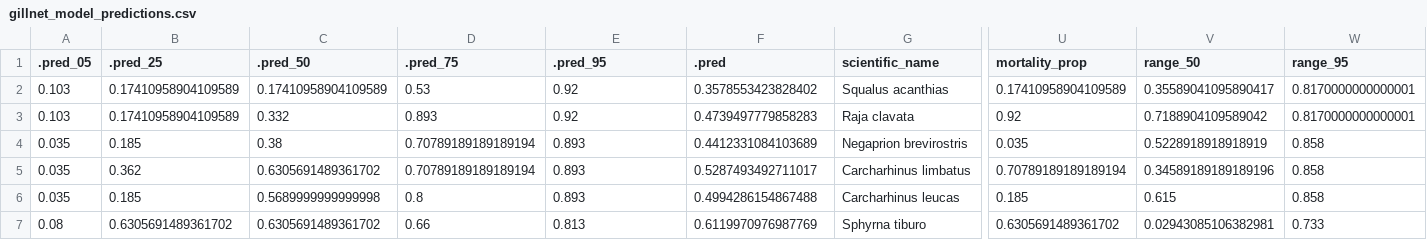
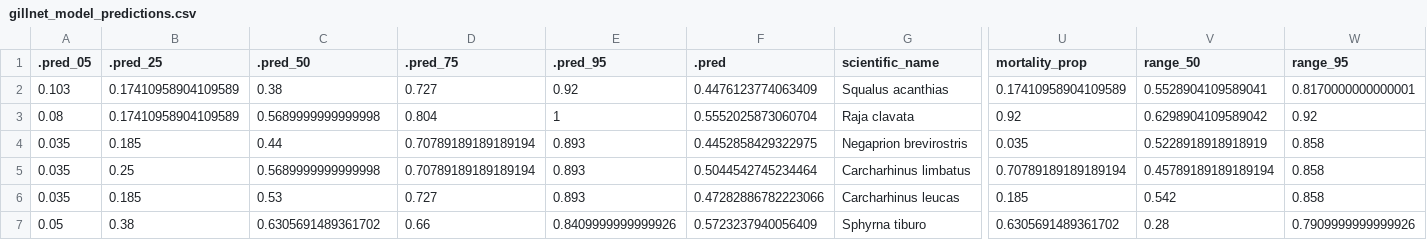
Before and after one commit to lmfeitos/elasmo-prm, a CSV file: data/gillnet_model_predictions.csv, drawn as a sheet; only a part is shown, gaps mark what is left out; the diff covers the shown part only; the diff names each change by its address in the sheet, - before the commit and + after, or states it on an @@ line.

Commit message:
update with model predictions

```diff
--- a/data/gillnet_model_predictions.csv
+++ b/data/gillnet_model_predictions.csv
-C2 (.pred_50): 0.17410958904109589
+C2 (.pred_50): 0.38
-D2 (.pred_75): 0.53
+D2 (.pred_75): 0.727
-F2 (.pred): 0.3578553423828402
+F2 (.pred): 0.4476123774063409
-V2 (range_50): 0.35589041095890417
+V2 (range_50): 0.5528904109589041
-A3 (.pred_05): 0.103
+A3 (.pred_05): 0.08
-C3 (.pred_50): 0.332
+C3 (.pred_50): 0.5689999999999998
-D3 (.pred_75): 0.893
+D3 (.pred_75): 0.804
-E3 (.pred_95): 0.92
+E3 (.pred_95): 1
-F3 (.pred): 0.4739497779858283
+F3 (.pred): 0.5552025873060704
-V3 (range_50): 0.7188904109589042
+V3 (range_50): 0.6298904109589042
-W3 (range_95): 0.8170000000000001
+W3 (range_95): 0.92
-C4 (.pred_50): 0.38
+C4 (.pred_50): 0.44
-F4 (.pred): 0.4412331084103689
+F4 (.pred): 0.4452858429322975
-B5 (.pred_25): 0.362
+B5 (.pred_25): 0.25
-C5 (.pred_50): 0.6305691489361702
+C5 (.pred_50): 0.5689999999999998
-F5 (.pred): 0.5287493492711017
+F5 (.pred): 0.5044542745234464
-V5 (range_50): 0.34589189189189196
+V5 (range_50): 0.45789189189189194
-C6 (.pred_50): 0.5689999999999998
+C6 (.pred_50): 0.53
-D6 (.pred_75): 0.8
+D6 (.pred_75): 0.727
-F6 (.pred): 0.4994286154867488
+F6 (.pred): 0.47282886782223066
-V6 (range_50): 0.615
+V6 (range_50): 0.542
-A7 (.pred_05): 0.08
+A7 (.pred_05): 0.05
-B7 (.pred_25): 0.6305691489361702
+B7 (.pred_25): 0.38
-E7 (.pred_95): 0.813
+E7 (.pred_95): 0.8409999999999926
-F7 (.pred): 0.6119970976987769
+F7 (.pred): 0.5723237940056409
-V7 (range_50): 0.02943085106382981
+V7 (range_50): 0.28
-W7 (range_95): 0.733
+W7 (range_95): 0.7909999999999926
```
Also changed, not shown: 127 edited cells elsewhere in this file, data/trawl_model_predictions.csv, 7 other files.
